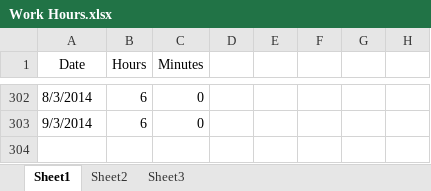
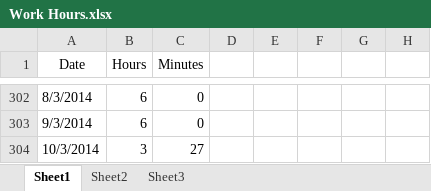
Before and after one commit to Synex-83/GSOM, an Excel workbook: Time Keeping/Work Hours.xlsx, sheet Sheet1, drawn as a sheet; only a part is shown, gaps mark what is left out; values as stored, in another font and other column widths than the file's, no borders; the diff names each change by its address in the sheet, - before the commit and + after, or states it on an @@ line.

Commit message:
time update

```diff
--- a/Time Keeping/Work Hours.xlsx (sheet Sheet1)
+++ b/Time Keeping/Work Hours.xlsx (sheet Sheet1)
+row 304: 10/3/2014 | 3 | 27
```
